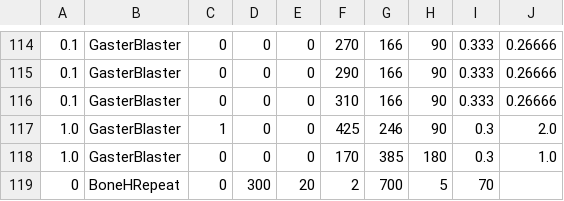
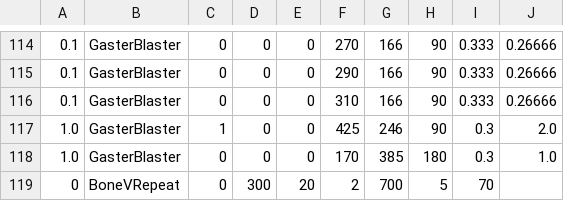
Before and after one commit to mario1D240/bad-time-simulator-remake-hd-sprite, a CSV file: sans_intro.csv, drawn as a sheet; only a part is shown, gaps mark what is left out.

Commit message:
Update sans_intro.csv

```diff
--- a/sans_intro.csv
+++ b/sans_intro.csv
@@ -118,2 +118,2 @@
 1.0,GasterBlaster,0,0,0,170,385,180,0.3,1.0
-0,BoneHRepeat,0,300,20,2,700,5,70,,,
+0,BoneVRepeat,0,300,20,2,700,5,70,,,
```
